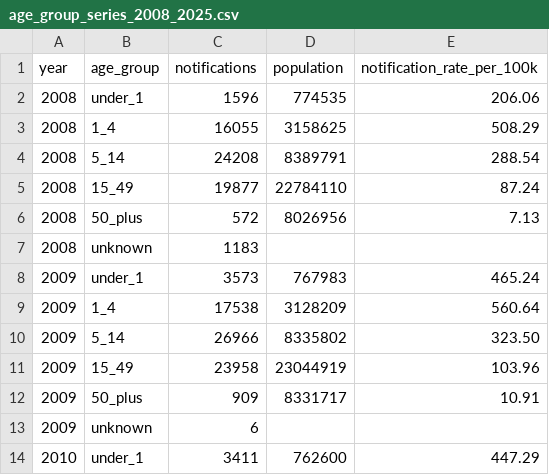
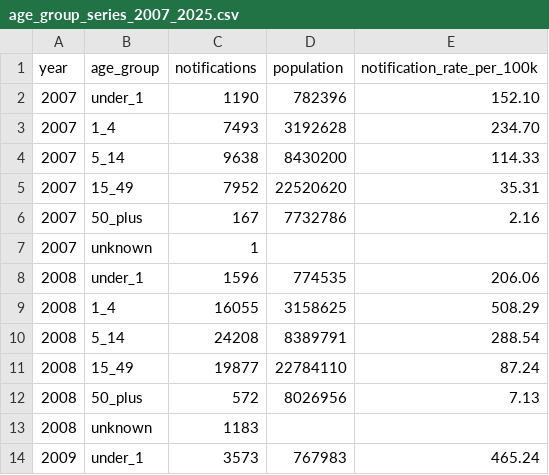
Before and after one commit to thesis-varicella-colombia/exploratory-analysis, a CSV file: docs/data_processed/age_group_series_2007_2025.csv (was docs/data_processed/age_group_series_2008_2025.csv), drawn as a sheet; only a part is shown; the shorter side is filled out with more unchanged rows.

Commit message:
Add 2007 age-group data, improve chart controls, and add favicon

```diff
--- a/docs/data_processed/age_group_series_2008_2025.csv
+++ b/docs/data_processed/age_group_series_2007_2025.csv
@@ -1,2 +1,8 @@
 year,age_group,notifications,population,notification_rate_per_100k
+2007,under_1,1190,782396,152.10
+2007,1_4,7493,3192628,234.70
+2007,5_14,9638,8430200,114.33
+2007,15_49,7952,22520620,35.31
+2007,50_plus,167,7732786,2.16
+2007,unknown,1,,
 2008,under_1,1596,774535,206.06
```
Also changed, not shown: 6 other files.
